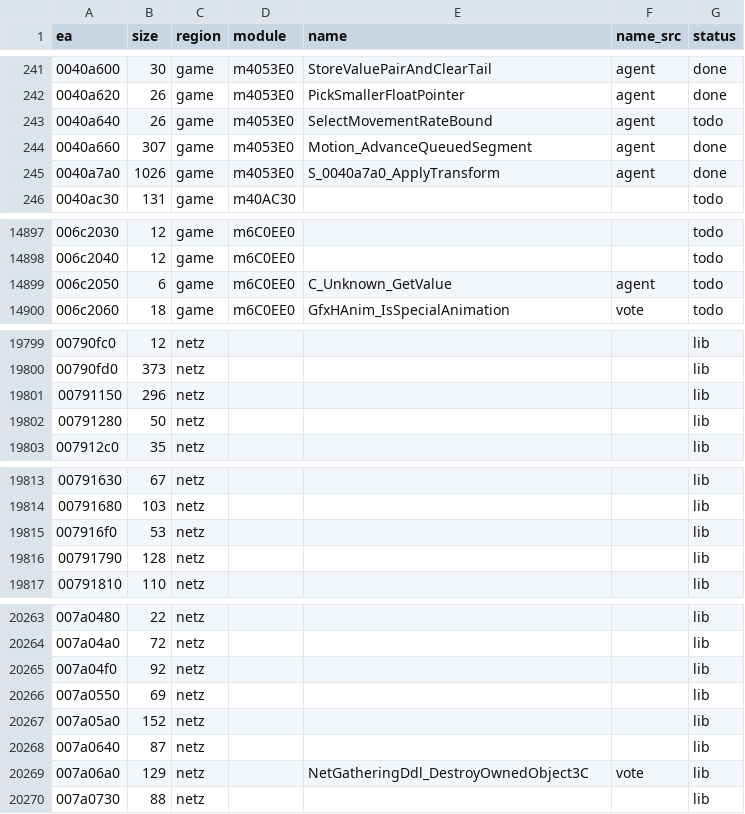
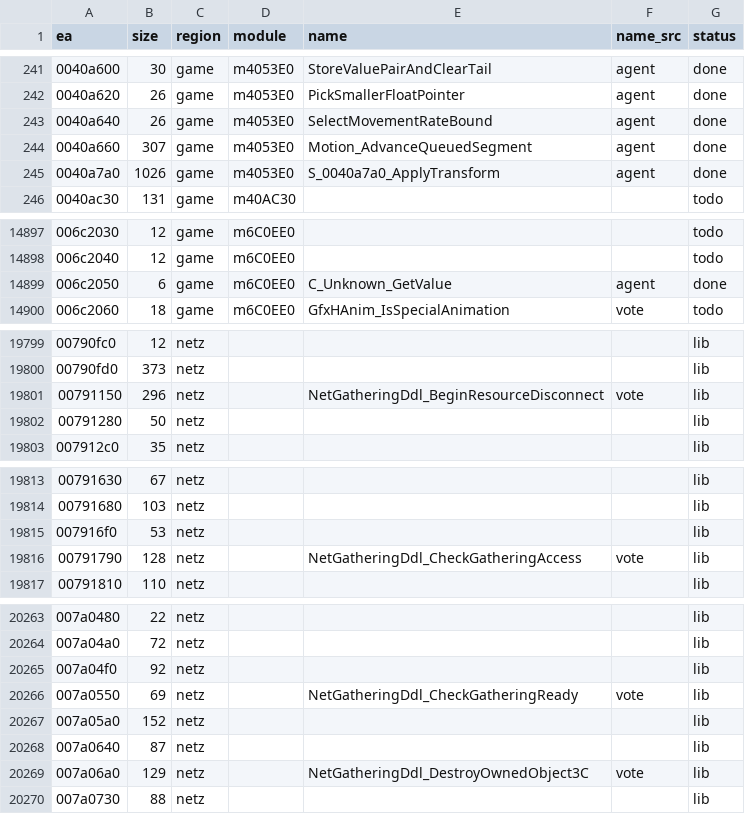
Before and after one commit to eonflux7/csf-re, a CSV file: db/functions.csv, drawn as a sheet; only a part is shown, gaps mark what is left out; the diff covers the shown part only.

```diff
--- a/db/functions.csv
+++ b/db/functions.csv
@@ -242,3 +242,3 @@ ea,size,region,module,name,name_src,status
 0040a620,26,game,m4053E0,PickSmallerFloatPointer,agent,done
-0040a640,26,game,m4053E0,SelectMovementRateBound,agent,todo
+0040a640,26,game,m4053E0,SelectMovementRateBound,agent,done
 0040a660,307,game,m4053E0,Motion_AdvanceQueuedSegment,agent,done
@@ -14898,3 +14898,3 @@ ea,size,region,module,name,name_src,status
 006c2040,12,game,m6C0EE0,,,todo
-006c2050,6,game,m6C0EE0,C_Unknown_GetValue,agent,todo
+006c2050,6,game,m6C0EE0,C_Unknown_GetValue,agent,done
 006c2060,18,game,m6C0EE0,GfxHAnim_IsSpecialAnimation,vote,todo
@@ -19800,3 +19800,3 @@ ea,size,region,module,name,name_src,status
 00790fd0,373,netz,,,,lib
-00791150,296,netz,,,,lib
+00791150,296,netz,,NetGatheringDdl_BeginResourceDisconnect,vote,lib
 00791280,50,netz,,,,lib
@@ -19815,3 +19815,3 @@ ea,size,region,module,name,name_src,status
 007916f0,53,netz,,,,lib
-00791790,128,netz,,,,lib
+00791790,128,netz,,NetGatheringDdl_CheckGatheringAccess,vote,lib
 00791810,110,netz,,,,lib
@@ -20265,3 +20265,3 @@ ea,size,region,module,name,name_src,status
 007a04f0,92,netz,,,,lib
-007a0550,69,netz,,,,lib
+007a0550,69,netz,,NetGatheringDdl_CheckGatheringReady,vote,lib
 007a05a0,152,netz,,,,lib
```
Also changed, not shown: 12 edited cells elsewhere in this file, 8 other files.
